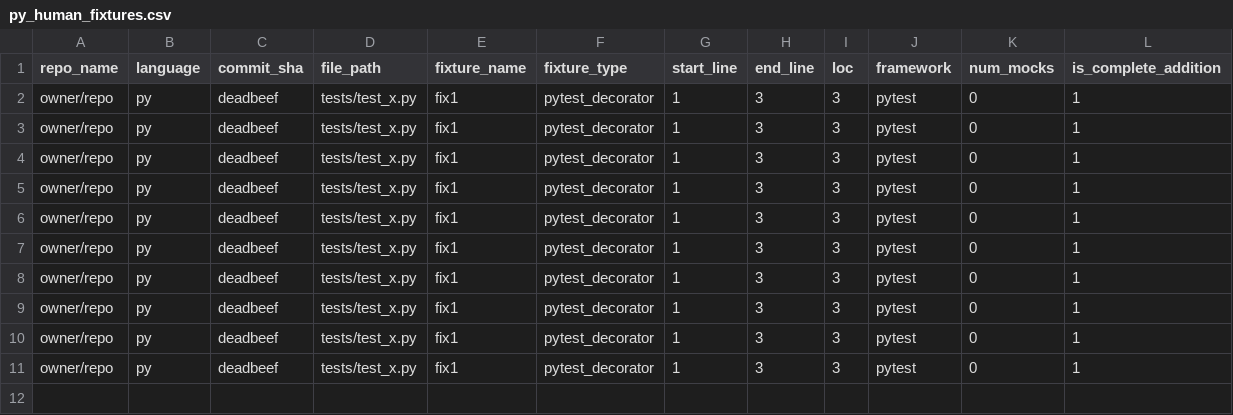
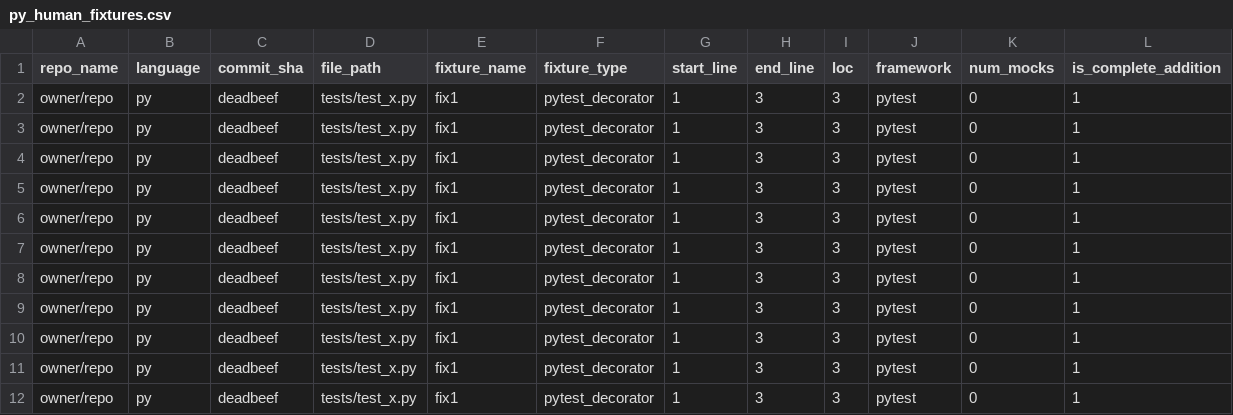
Before and after one commit to joaofix/fixturedb, a CSV file: fixtures-from-humans/cross-repo/py_human_fixtures.csv, drawn as a sheet; the diff names each change by its address in the sheet, - before the commit and + after, or states it on an @@ line.

```diff
--- a/fixtures-from-humans/cross-repo/py_human_fixtures.csv
+++ b/fixtures-from-humans/cross-repo/py_human_fixtures.csv
+row 12: owner/repo | py | deadbeef | tests/test_x.py | fix1 | pytest_decorator | 1 | 3 | 3 | pytest | 0 | 1
```
Also changed, not shown: fixtures-from-agents/python_agent_fixture_repos.csv, 5 other files.
